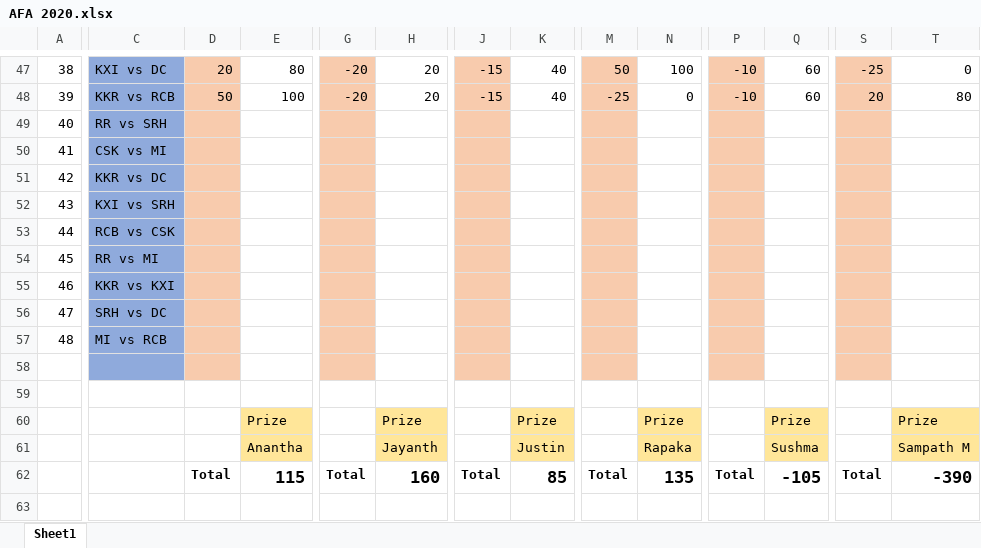
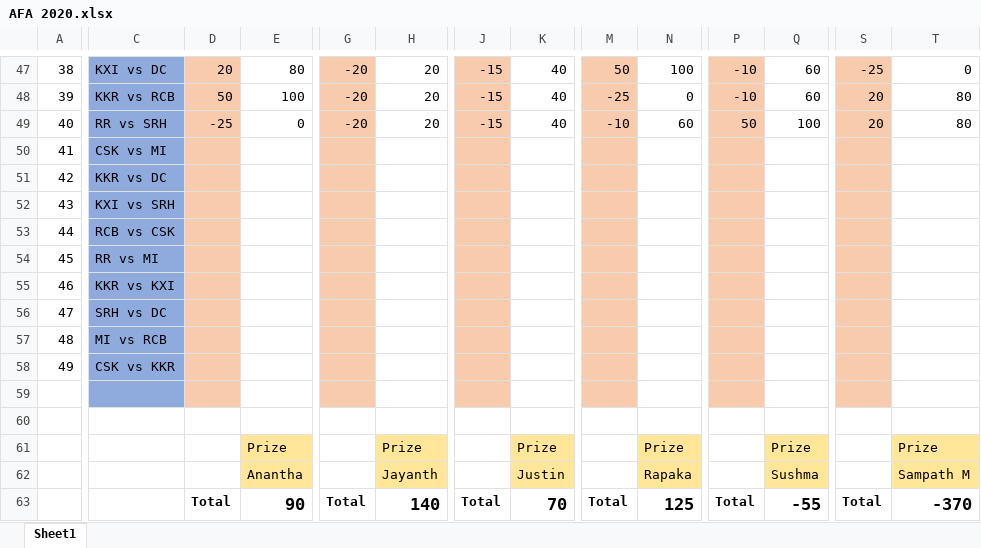
Before and after one commit to PaulJustin/IPL, an Excel workbook: AFA 2020.xlsx, sheet Sheet1, drawn as a sheet; only a part is shown, gaps mark what is left out; values as stored, in another font and other column widths than the file's, no borders; conditional formats not drawn; addresses are those after the commit; rows hold the shown columns only; the diff names each change by its address in the sheet, - before the commit and + after, or states it on an @@ line.

```diff
--- a/AFA 2020.xlsx (sheet Sheet1)
+++ b/AFA 2020.xlsx (sheet Sheet1)
-D49: (empty)
+D49: -25
-E49: (empty)
+E49: 0
-G49: (empty)
+G49: -20
-H49: (empty)
+H49: 20
-J49: (empty)
+J49: -15
-K49: (empty)
+K49: 40
-M49: (empty)
+M49: -10
-N49: (empty)
+N49: 60
-P49: (empty)
+P49: 50
-Q49: (empty)
+Q49: 100
-S49: (empty)
+S49: 20
-T49: (empty)
+T49: 80
+row 58: 49 | CSK vs KKR
-E63: 115
+E63: 90
-H63: 160
+H63: 140
-K63: 85
+K63: 70
-N63: 135
+N63: 125
-Q63: -105
+Q63: -55
-T63: -390
+T63: -370
```
Also changed, not shown: formulas that keep their value, EBE Boys 2020.xlsx.
